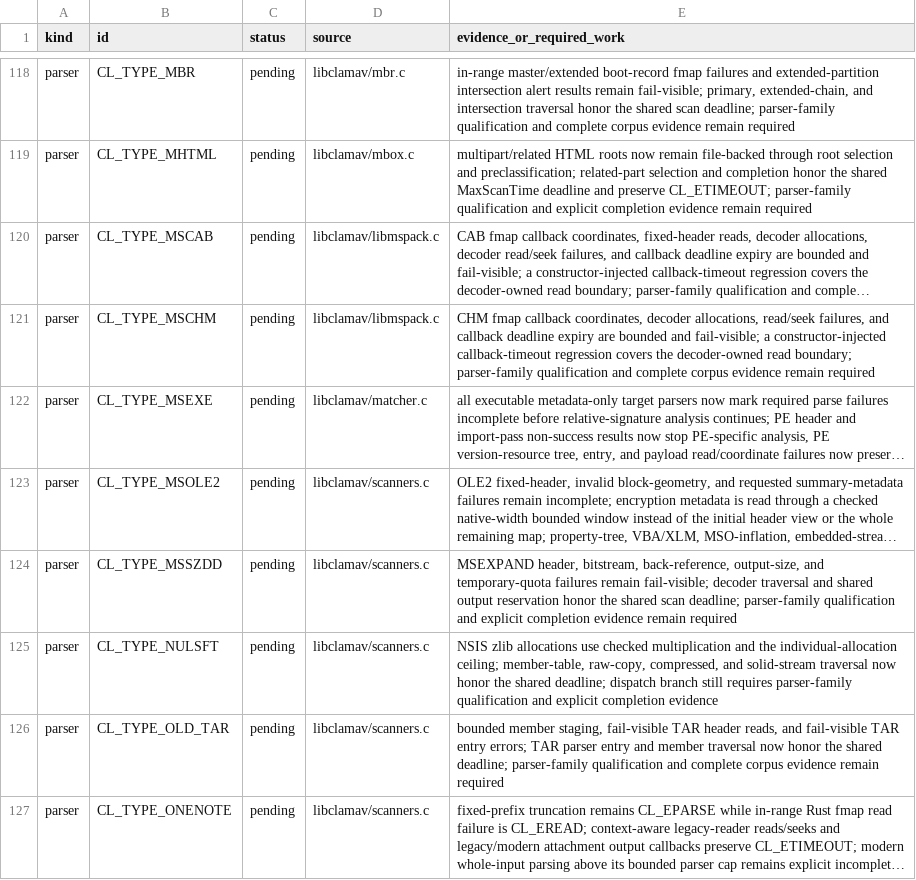
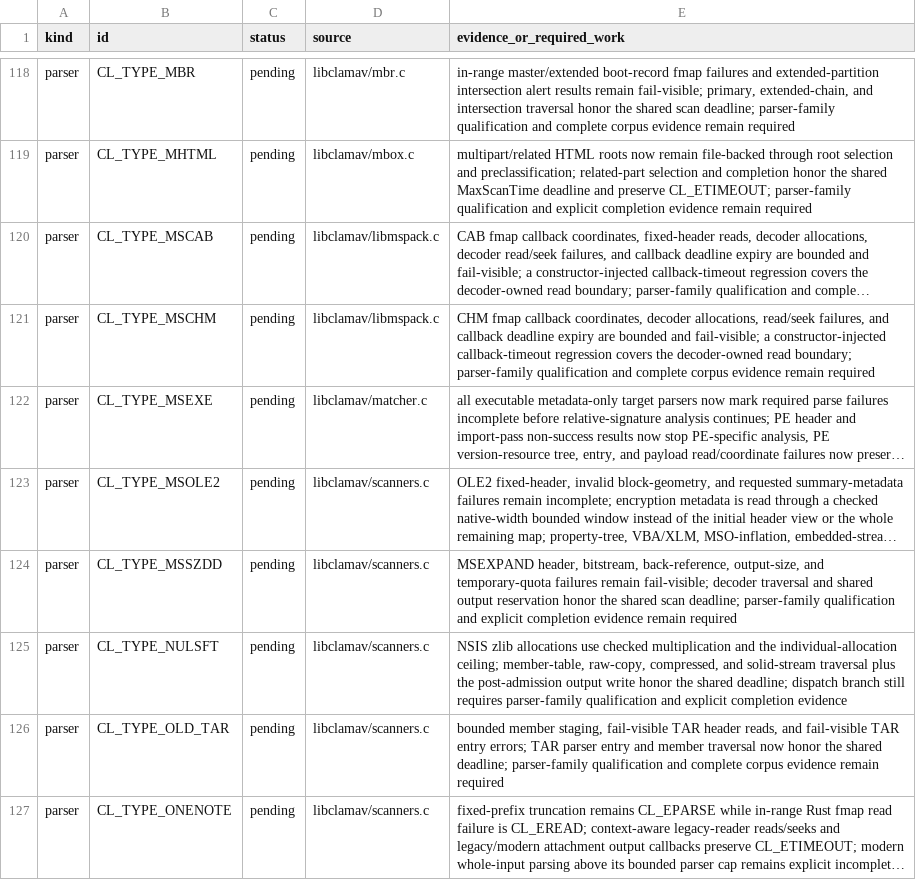
Before and after one commit to NeonGameStudios/ClamAV-32gb, a TSV file: docs/largefile-capabilities.tsv, drawn as a sheet; only a part is shown, gaps mark what is left out; long unchanged cells end in …; the diff names each change by its address in the sheet, - before the commit and + after, or states it on an @@ line.

Commit message:
Enforce NSIS post-admission deadlines

```diff
--- a/docs/largefile-capabilities.tsv
+++ b/docs/largefile-capabilities.tsv
-E125 (evidence_or_required_work): …solid-stream traversal now honor the…
+E125 (evidence_or_required_work): …solid-stream traversal plus the post-admission output write honor the…
```
Also changed, not shown: 6 other files.
